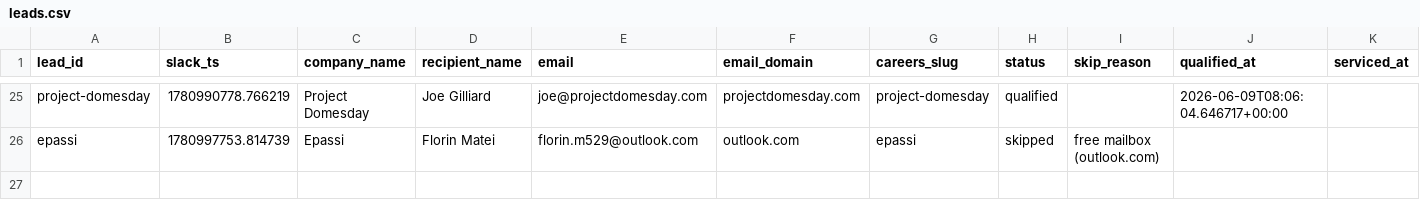
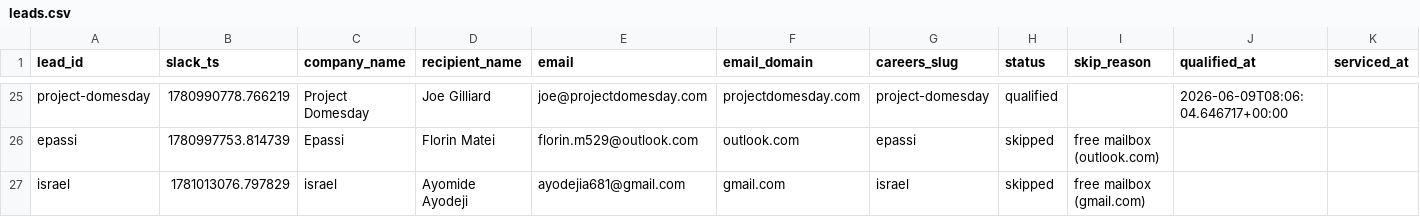
Before and after one commit to jessicagertig/first-touch-pipeline, a CSV file: state/leads.csv, drawn as a sheet; only a part is shown, gaps mark what is left out; rows hold the shown columns only; the diff names each change by its address in the sheet, - before the commit and + after, or states it on an @@ line.

```diff
--- a/state/leads.csv
+++ b/state/leads.csv
+row 27: israel | 1781013076.797829 | israel | Ayomide Ayodeji | ayodejia681@gmail.com | gmail.com | israel | skipped | free mailbox (gmail.com)
```
Also changed, not shown: 1 other file.
